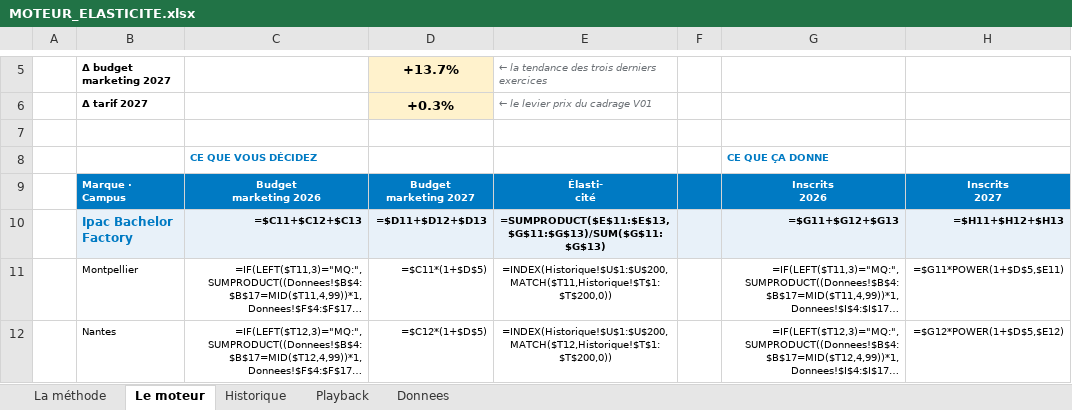
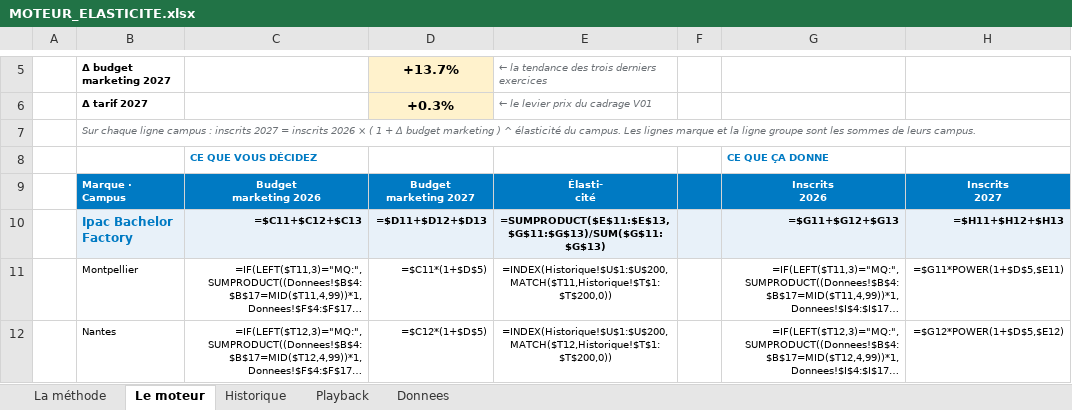
Before and after one commit to elmeziatims-art/demo5, an Excel workbook: eduservices/MOTEUR_ELASTICITE.xlsx, sheet Le moteur, drawn as a sheet; only a part is shown, gaps mark what is left out; long unchanged cells end in …; values as stored, in another font and other column widths than the file's, no borders; formulas without a stored value are shown as written; the diff names each change by its address in the sheet, - before the commit and + after, or states it on an @@ line.

```diff
--- a/eduservices/MOTEUR_ELASTICITE.xlsx (sheet Le moteur)
+++ b/eduservices/MOTEUR_ELASTICITE.xlsx (sheet Le moteur)
-B7: (empty)
+B7: Sur chaque ligne campus : inscrits 2027 = inscrits 2026 × ( 1 + Δ budget marketing ) ^ élasticité du campus. Les lignes marque et la ligne groupe sont les sommes de leurs campus.
```
Also changed, not shown: sheet La méthode, 1 other file.
